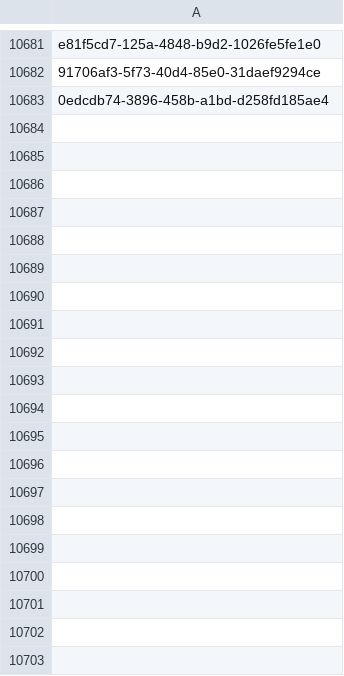
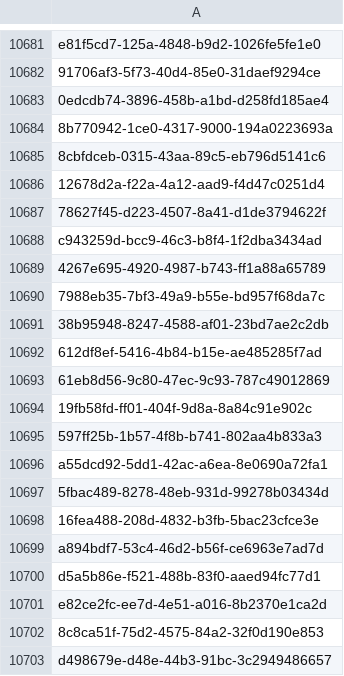
Before and after one commit to inbo/fis-rem-tracking, a CSV file: Drongengoed/Input/tracking_seq_done.csv, drawn as a sheet; only a part is shown, gaps mark what is left out; the diff covers the shown part only; the diff names each change by its address in the sheet, - before the commit and + after, or states it on an @@ line.

Commit message:
- Tracking update
- REM tracking 20/08 PM

```diff
--- a/Drongengoed/Input/tracking_seq_done.csv
+++ b/Drongengoed/Input/tracking_seq_done.csv
+row 10684: 8b770942-1ce0-4317-9000-194a0223693a
+row 10685: 8cbfdceb-0315-43aa-89c5-eb796d5141c6
+row 10686: 12678d2a-f22a-4a12-aad9-f4d47c0251d4
+row 10687: 78627f45-d223-4507-8a41-d1de3794622f
+row 10688: c943259d-bcc9-46c3-b8f4-1f2dba3434ad
+row 10689: 4267e695-4920-4987-b743-ff1a88a65789
+row 10690: 7988eb35-7bf3-49a9-b55e-bd957f68da7c
+row 10691: 38b95948-8247-4588-af01-23bd7ae2c2db
+row 10692: 612df8ef-5416-4b84-b15e-ae485285f7ad
+row 10693: 61eb8d56-9c80-47ec-9c93-787c49012869
+row 10694: 19fb58fd-ff01-404f-9d8a-8a84c91e902c
+row 10695: 597ff25b-1b57-4f8b-b741-802aa4b833a3
+row 10696: a55dcd92-5dd1-42ac-a6ea-8e0690a72fa1
+row 10697: 5fbac489-8278-48eb-931d-99278b03434d
+row 10698: 16fea488-208d-4832-b3fb-5bac23cfce3e
+row 10699: a894bdf7-53c4-46d2-b56f-ce6963e7ad7d
+row 10700: d5a5b86e-f521-488b-83f0-aaed94fc77d1
+row 10701: e82ce2fc-ee7d-4e51-a016-8b2370e1ca2d
+row 10702: 8c8ca51f-75d2-4575-84a2-32f0d190e853
+row 10703: d498679e-d48e-44b3-91bc-3c2949486657
```
Also changed, not shown: 26 added rows elsewhere in this file, Drongengoed/Interim/non_tracked_parsing_error.csv, 1 other file.
